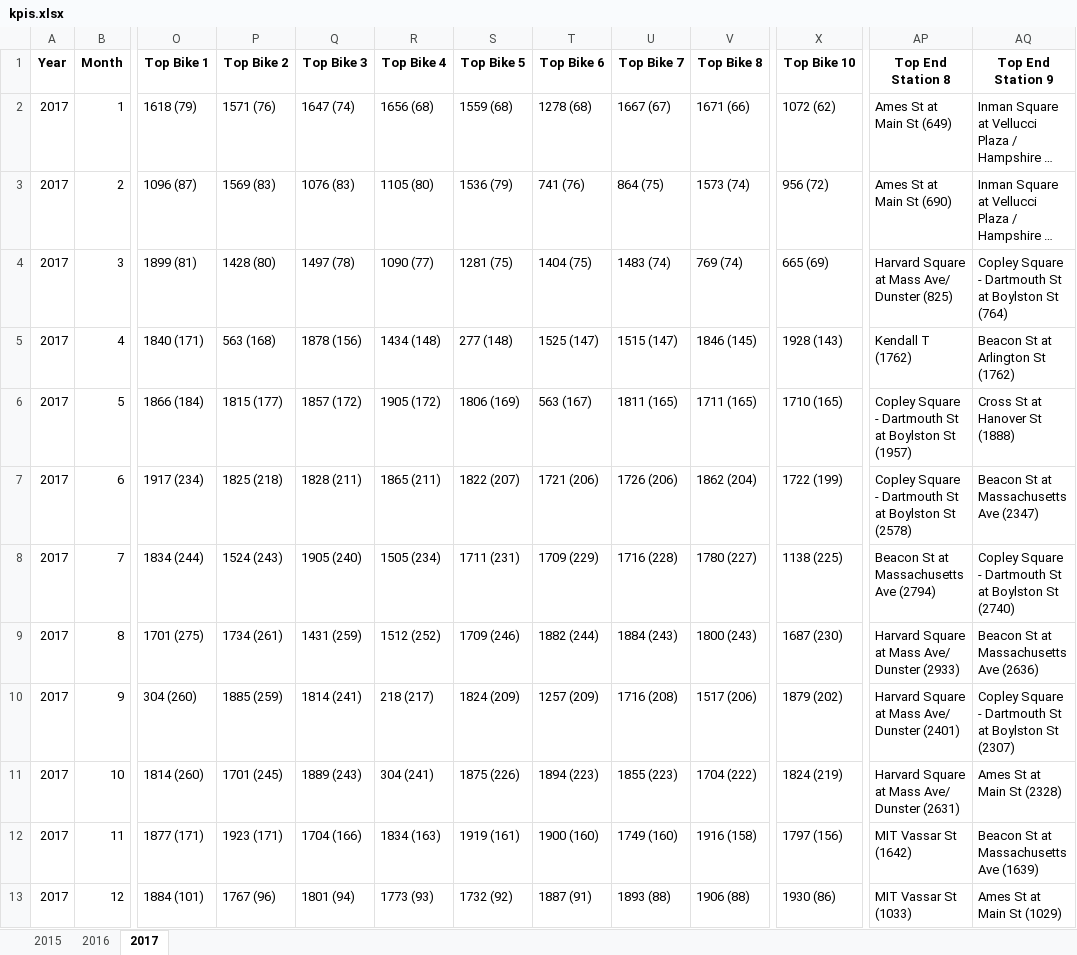
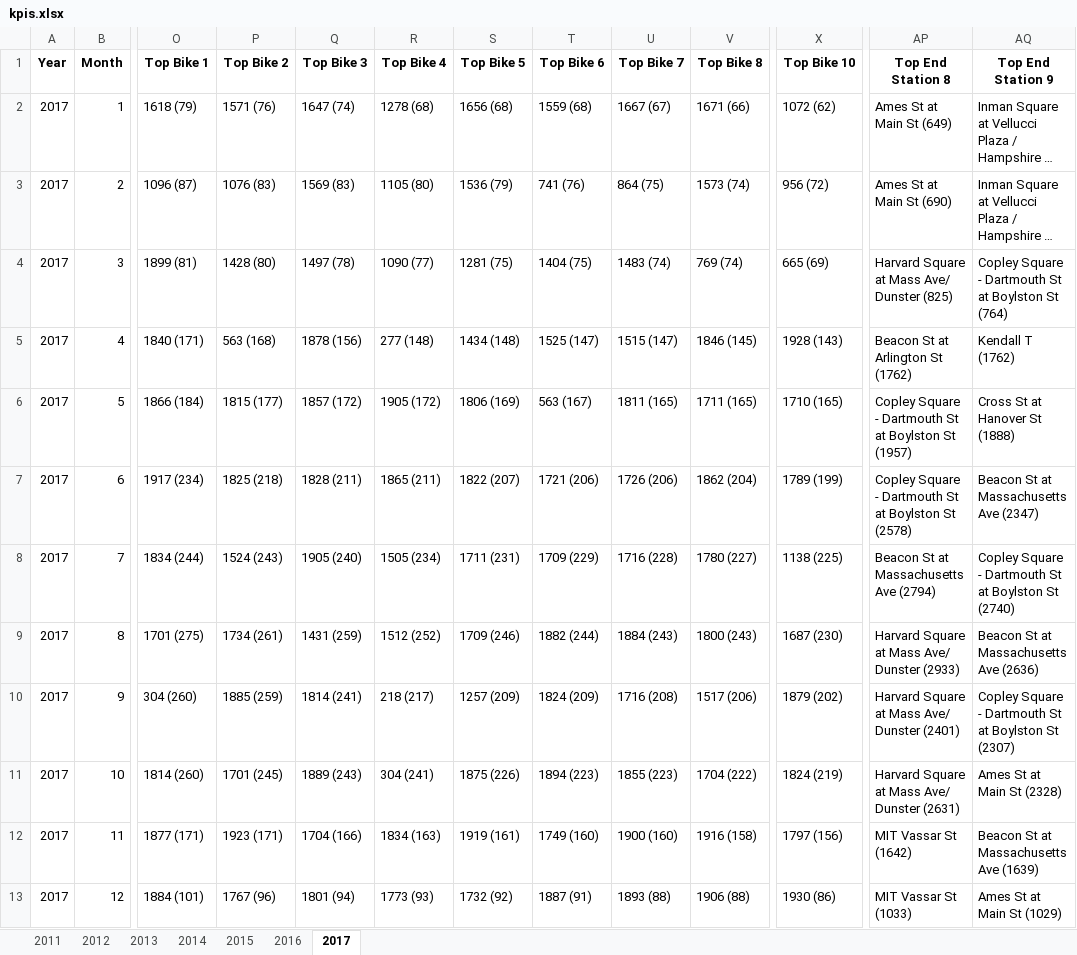
Before and after one commit to sproonx/2026-bigdata-project, an Excel workbook: bikesharing_output/kpis.xlsx, sheet 2017, drawn as a sheet; only a part is shown, gaps mark what is left out; long unchanged cells end in …; values as stored, in another font and other column widths than the file's, no borders; the diff names each change by its address in the sheet, - before the commit and + after, or states it on an @@ line.

```diff
--- a/bikesharing_output/kpis.xlsx (sheet 2017)
+++ b/bikesharing_output/kpis.xlsx (sheet 2017)
+sheet tab: 2011
+sheet tab: 2012
+sheet tab: 2013
+sheet tab: 2014
-R2 (Top Bike 4): 1656 (68)
+R2 (Top Bike 4): 1278 (68)
-S2 (Top Bike 5): 1559 (68)
+S2 (Top Bike 5): 1656 (68)
-T2 (Top Bike 6): 1278 (68)
+T2 (Top Bike 6): 1559 (68)
-P3 (Top Bike 2): 1569 (83)
+P3 (Top Bike 2): 1076 (83)
-Q3 (Top Bike 3): 1076 (83)
+Q3 (Top Bike 3): 1569 (83)
-R5 (Top Bike 4): 1434 (148)
+R5 (Top Bike 4): 277 (148)
-S5 (Top Bike 5): 277 (148)
+S5 (Top Bike 5): 1434 (148)
-AP5 (Top End Station 8): Kendall T (1762)
+AP5 (Top End Station 8): Beacon St at Arlington St (1762)
-AQ5 (Top End Station 9): Beacon St at Arlington St (1762)
+AQ5 (Top End Station 9): Kendall T (1762)
-X7 (Top Bike 10): 1722 (199)
+X7 (Top Bike 10): 1789 (199)
-S10 (Top Bike 5): 1824 (209)
+S10 (Top Bike 5): 1257 (209)
-T10 (Top Bike 6): 1257 (209)
+T10 (Top Bike 6): 1824 (209)
-T12 (Top Bike 6): 1900 (160)
+T12 (Top Bike 6): 1749 (160)
-U12 (Top Bike 7): 1749 (160)
+U12 (Top Bike 7): 1900 (160)
```
Also changed, not shown: sheet 2015, sheet 2016, 2 other files.
